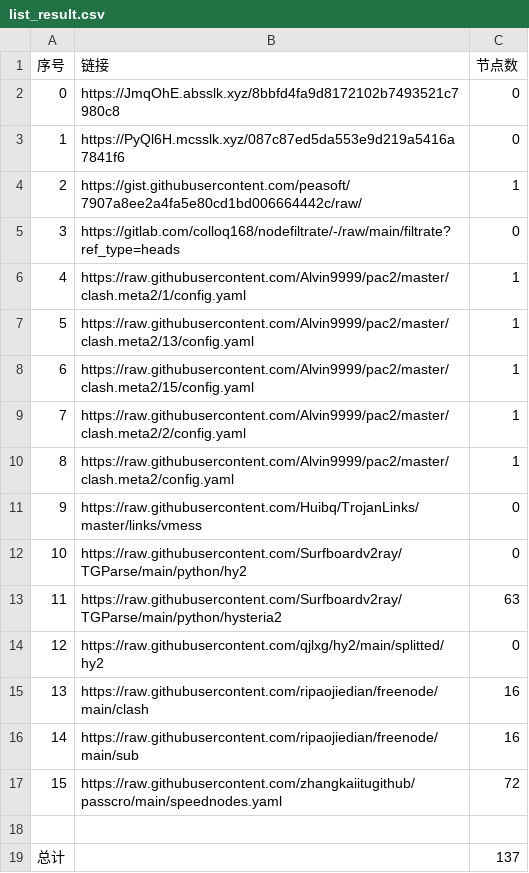
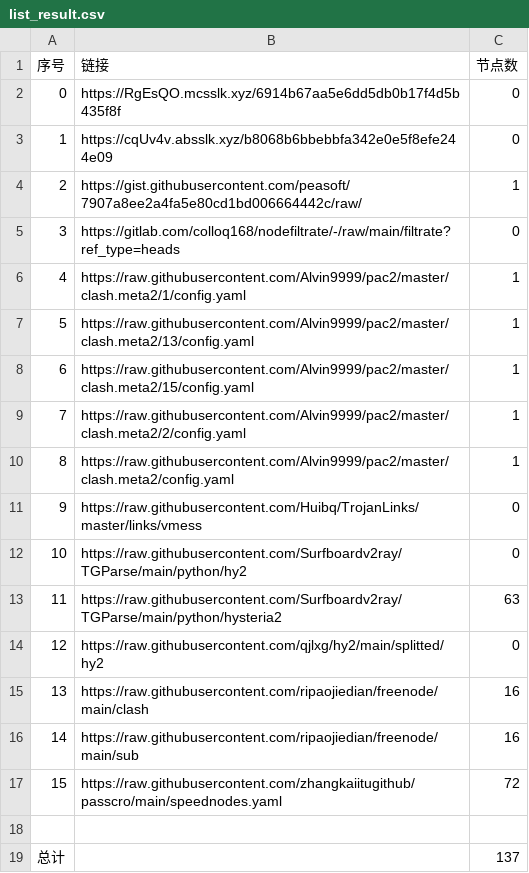
Before and after one commit to Sasori44/NoMoreWalls, a CSV file: list_result.csv, drawn as a sheet.

```diff
--- a/list_result.csv
+++ b/list_result.csv
@@ -1,4 +1,4 @@
 序号,链接,节点数
-0,https://JmqOhE.absslk.xyz/8bbfd4fa9d8172102b7493521c7980c8,0
-1,https://PyQl6H.mcsslk.xyz/087c87ed5da553e9d219a5416a7841f6,0
+0,https://RgEsQO.mcsslk.xyz/6914b67aa5e6dd5db0b17f4d5b435f8f,0
+1,https://cqUv4v.absslk.xyz/b8068b6bbebbfa342e0e5f8efe244e09,0
 2,https://gist.githubusercontent.com/peasoft/7907a8ee2a4fa5e80cd1bd006664442c/raw/,1
```
Also changed, not shown: 5 other files.
